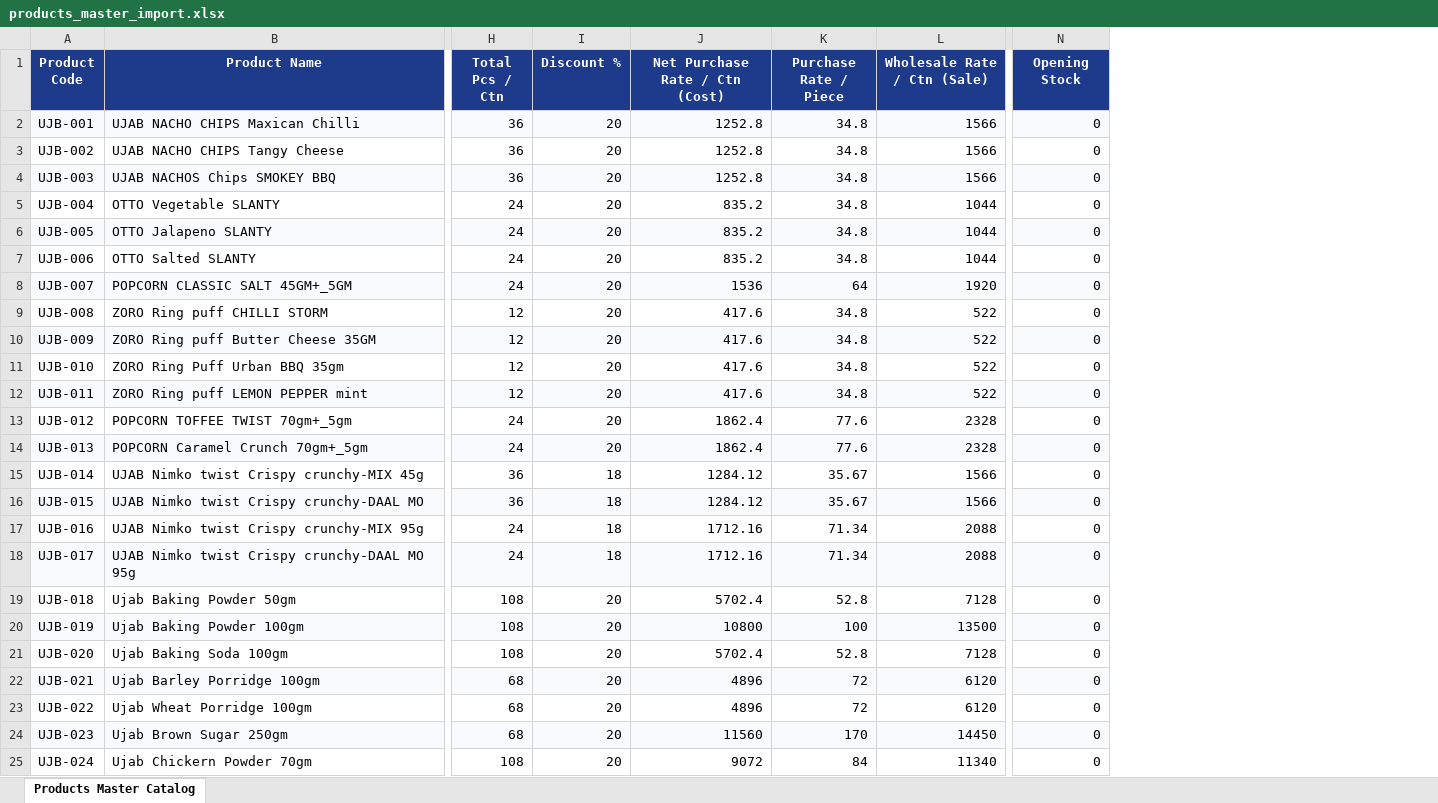
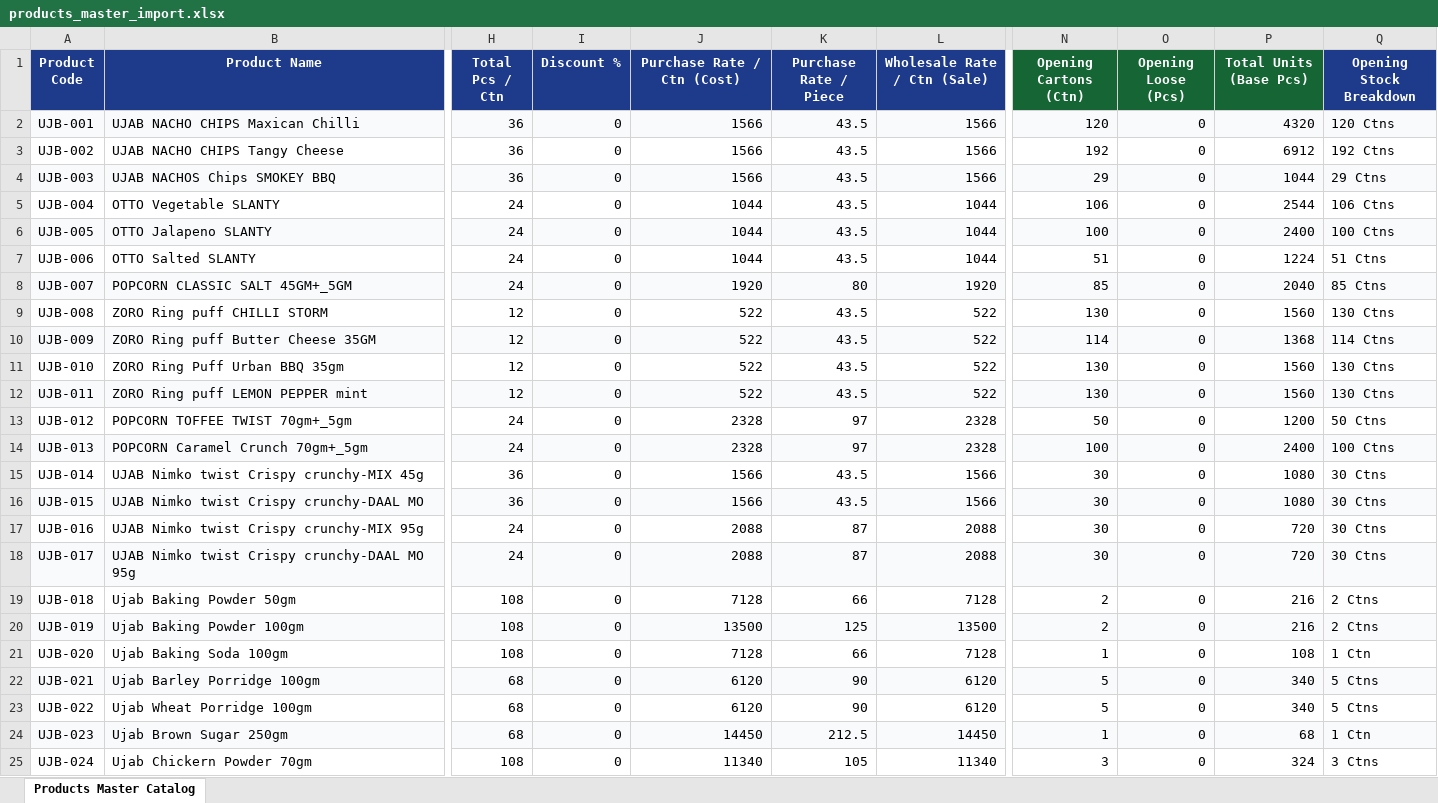
Before and after one commit to laiqahmadkhawaja/DMS, an Excel workbook: storage/imports/products_master_import.xlsx, sheet Products Master Catalog, drawn as a sheet; only a part is shown, gaps mark what is left out; values as stored, in another font and other column widths than the file's, no borders; addresses are those after the commit; the diff covers the shown part only; the diff names each change by its address in the sheet, - before the commit and + after, or states it on an @@ line.

Commit message:
fix(inventory,products): accurately distinguish carton vs piece opening quantities for Ujab items

```diff
--- a/storage/imports/products_master_import.xlsx (sheet Products Master Catalog)
+++ b/storage/imports/products_master_import.xlsx (sheet Products Master Catalog)
+column N (Opening Cartons (Ctn)), rows 2-25: 120 | 192 | 29 | 106 | 100 | 51 | 85 | 130 | 114 | 130 | 130 | 50 | 100 | 30 | 30 | 30 | 30 | 2 | 2 | 1 | 5 | 5 | 1 | 3
+column P (Total Units (Base Pcs)), rows 2-25: 4320 | 6912 | 1044 | 2544 | 2400 | 1224 | 2040 | 1560 | 1368 | 1560 | 1560 | 1200 | 2400 | 1080 | 1080 | 720 | 720 | 216 | 216 | 108 | 340 | 340 | 68 | 324
+column Q (Opening Stock Breakdown), rows 2-25: 120 Ctns | 192 Ctns | 29 Ctns | 106 Ctns | 100 Ctns | 51 Ctns | 85 Ctns | 130 Ctns | 114 Ctns | 130 Ctns | 130 Ctns | 50 Ctns | 100 Ctns | 30 Ctns | 30 Ctns | 30 Ctns | 30 Ctns | 2 Ctns | 2 Ctns | 1 Ctn | 5 Ctns | 5 Ctns | 1 Ctn | 3 Ctns
-J1: Net Purchase Rate / Ctn (Cost)
+J1: Purchase Rate / Ctn (Cost)
-O1: Opening Stock
+O1: Opening Loose (Pcs)
-O1 fill: #1E3A8A
+O1 fill: #166534
-I2:I14 (Discount %): 20
+I2:I14 (Discount %): 0
-J2:J4 (Purchase Rate / Ctn (Cost)): 1252.8
+J2:J4 (Purchase Rate / Ctn (Cost)): 1566
-K2:K7 (Purchase Rate / Piece): 34.8
+K2:K7 (Purchase Rate / Piece): 43.5
-J5:J7 (Purchase Rate / Ctn (Cost)): 835.2
+J5:J7 (Purchase Rate / Ctn (Cost)): 1044
-J8 (Purchase Rate / Ctn (Cost)): 1536
+J8 (Purchase Rate / Ctn (Cost)): 1920
-K8 (Purchase Rate / Piece): 64
+K8 (Purchase Rate / Piece): 80
-J9:J12 (Purchase Rate / Ctn (Cost)): 417.6
+J9:J12 (Purchase Rate / Ctn (Cost)): 522
-K9:K12 (Purchase Rate / Piece): 34.8
+K9:K12 (Purchase Rate / Piece): 43.5
-J13:J14 (Purchase Rate / Ctn (Cost)): 1862.4
+J13:J14 (Purchase Rate / Ctn (Cost)): 2328
-K13:K14 (Purchase Rate / Piece): 77.6
+K13:K14 (Purchase Rate / Piece): 97
-I15:I18 (Discount %): 18
+I15:I18 (Discount %): 0
-J15:J16 (Purchase Rate / Ctn (Cost)): 1284.12
+J15:J16 (Purchase Rate / Ctn (Cost)): 1566
-K15:K16 (Purchase Rate / Piece): 35.67
+K15:K16 (Purchase Rate / Piece): 43.5
-J17:J18 (Purchase Rate / Ctn (Cost)): 1712.16
+J17:J18 (Purchase Rate / Ctn (Cost)): 2088
-K17:K18 (Purchase Rate / Piece): 71.34
+K17:K18 (Purchase Rate / Piece): 87
-I19:I25 (Discount %): 20
+I19:I25 (Discount %): 0
-J19 (Purchase Rate / Ctn (Cost)): 5702.4
+J19 (Purchase Rate / Ctn (Cost)): 7128
-K19 (Purchase Rate / Piece): 52.8
+K19 (Purchase Rate / Piece): 66
-J20 (Purchase Rate / Ctn (Cost)): 10800
+J20 (Purchase Rate / Ctn (Cost)): 13500
-K20 (Purchase Rate / Piece): 100
+K20 (Purchase Rate / Piece): 125
-J21 (Purchase Rate / Ctn (Cost)): 5702.4
+J21 (Purchase Rate / Ctn (Cost)): 7128
-K21 (Purchase Rate / Piece): 52.8
+K21 (Purchase Rate / Piece): 66
-J22:J23 (Purchase Rate / Ctn (Cost)): 4896
+J22:J23 (Purchase Rate / Ctn (Cost)): 6120
-K22:K23 (Purchase Rate / Piece): 72
+K22:K23 (Purchase Rate / Piece): 90
-J24 (Purchase Rate / Ctn (Cost)): 11560
+J24 (Purchase Rate / Ctn (Cost)): 14450
-K24 (Purchase Rate / Piece): 170
+K24 (Purchase Rate / Piece): 212.5
-J25 (Purchase Rate / Ctn (Cost)): 9072
+J25 (Purchase Rate / Ctn (Cost)): 11340
-K25 (Purchase Rate / Piece): 84
+K25 (Purchase Rate / Piece): 105
```
Also changed, not shown: 422 edited cells elsewhere in this sheet, 5 other files.
